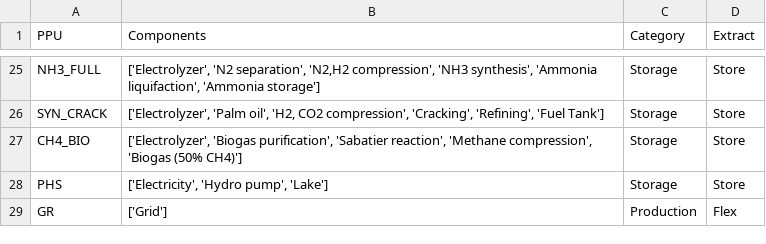
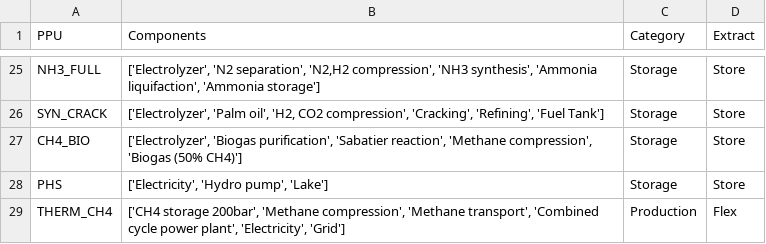
Before and after one commit to georgstsc/PPU_Modeling_Sustainability, a CSV file: data/ppu_constructs_components.csv, drawn as a sheet; only a part is shown, gaps mark what is left out.

Commit message:
Fix Incidence PPU production: generalize production calculation and add Wood incidence support
- Updated calculate_incidence_production() to use can_extract_from relationships instead of hardcoded PPU names
- Added Wood incidence handling in update_raw_energy_incidence() as constant 1000 MW resource
- Fixed PPU classification logic to properly identify Incidence-based PPUs
- Incidence PPUs (BIO_WOOD, PALM_ICE, PV, WD_OFF, HYD_S) now produce energy from their sources instead of spot market purchases
- Added test files for dispatch simulation and PPU functions

```diff
--- a/data/ppu_constructs_components.csv
+++ b/data/ppu_constructs_components.csv
@@ -28,2 +28,2 @@ CH4_BIO,"['Electrolyzer', 'Biogas purification', 'Sabatier reaction', 'Methane c
 PHS,"['Electricity', 'Hydro pump', 'Lake']",Storage,Store
-GR,"['Grid']",Production,Flex
+THERM_CH4,"['CH4 storage 200bar', 'Methane compression', 'Methane transport', 'Combined cycle power plant', 'Electricity', 'Grid']",Production,Flex
```
Also changed, not shown: 5 other files.
